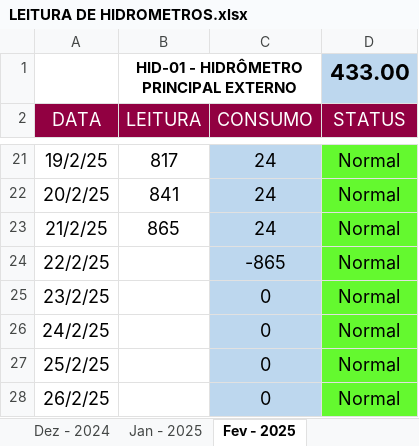
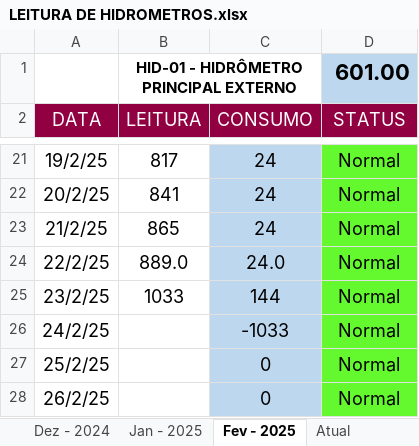
Before and after one commit to mpdatascience/dashboard-hidrometros, an Excel workbook: LEITURA DE HIDROMETROS.xlsx, sheet Fev - 2025, drawn as a sheet; only a part is shown, gaps mark what is left out; values as stored, in another font and other column widths than the file's, no borders; charts and pictures and conditional formats not drawn; the diff names each change by its address in the sheet, - before the commit and + after, or states it on an @@ line.

Commit message:
Add files via upload

```diff
--- a/LEITURA DE HIDROMETROS.xlsx (sheet Fev - 2025)
+++ b/LEITURA DE HIDROMETROS.xlsx (sheet Fev - 2025)
-D1 (STATUS): 433.00
+D1 (STATUS): 601.00
-B24 (LEITURA): (empty)
+B24 (LEITURA): 889.0
-C24 (CONSUMO): -865
+C24 (CONSUMO): 24.0
-B25 (LEITURA): (empty)
+B25 (LEITURA): 1033
-C25 (CONSUMO): 0
+C25 (CONSUMO): 144
-C26 (CONSUMO): 0
+C26 (CONSUMO): -1033
```
Also changed, not shown: sheet Atual, other sheet tabs.
